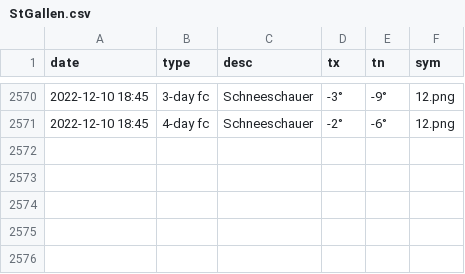
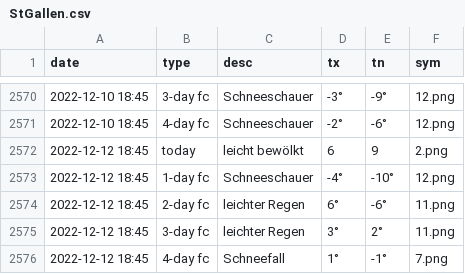
Before and after one commit to amannj/Scrapeo, a CSV file: data/StGallen.csv, drawn as a sheet; only a part is shown, gaps mark what is left out.

```diff
--- a/data/StGallen.csv
+++ b/data/StGallen.csv
@@ -2571 +2571,6 @@ date,type,desc,tx,tn,sym
 2022-12-10 18:45,4-day fc,Schneeschauer,-2°,-6°,12.png
+2022-12-12 18:45,today,leicht bewölkt,6,9,2.png
+2022-12-12 18:45,1-day fc,Schneeschauer,-4°,-10°,12.png
+2022-12-12 18:45,2-day fc,leichter Regen,6°,-6°,11.png
+2022-12-12 18:45,3-day fc,leichter Regen,3°,2°,11.png
+2022-12-12 18:45,4-day fc,Schneefall,1°,-1°,7.png
```
Also changed, not shown: data/Bern.csv, data/Brig.csv, 6 other files.
